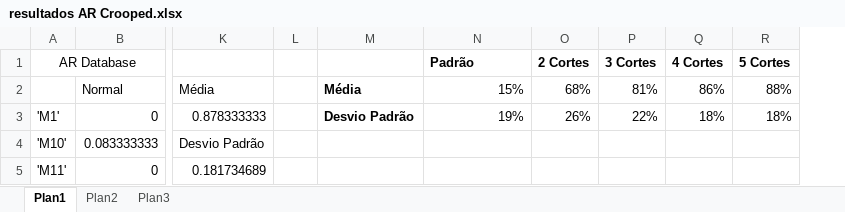
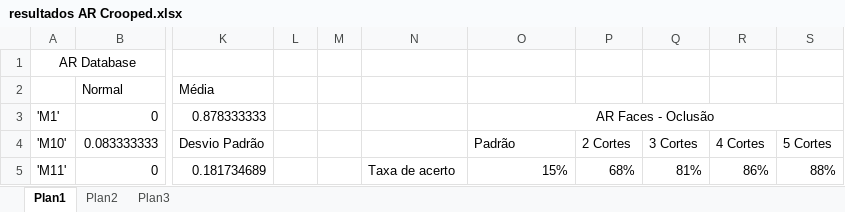
Before and after one commit to joaoantoniocn/linear-regression-faces, an Excel workbook: resultados/resultados AR Crooped.xlsx, sheet Plan1, drawn as a sheet; only a part is shown, gaps mark what is left out; values as stored, in another font and other column widths than the file's, no borders; charts and pictures not drawn; addresses are those after the commit; the diff covers the shown part only; the diff names each change by its address in the sheet, - before the commit and + after, or states it on an @@ line.

```diff
--- a/resultados/resultados AR Crooped.xlsx (sheet Plan1)
+++ b/resultados/resultados AR Crooped.xlsx (sheet Plan1)
+column M, empty
-O1: Padrão
+O1: (empty)
-P1: 2 Cortes
+P1: (empty)
-Q1: 3 Cortes
+Q1: (empty)
-R1: 4 Cortes
+R1: (empty)
-S1: 5 Cortes
+S1: (empty)
-N2: Média
+N2: (empty)
-O2: 15%
+O2: (empty)
-P2: 68%
+P2: (empty)
-Q2: 81%
+Q2: (empty)
-R2: 86%
+R2: (empty)
-S2: 88%
+S2: (empty)
-N3: Desvio Padrão
+N3: (empty)
-O3: 19%
+O3: AR Faces - Oclusão
-O3 alignment: right
+O3 alignment: center
+O3:S3 merged
-P3: 26%
+P3: (empty)
-Q3: 22%
+Q3: (empty)
-R3: 18%
+R3: (empty)
-S3: 18%
+S3: (empty)
-O4: (empty)
+O4: Padrão
-P4: (empty)
+P4: 2 Cortes
-Q4: (empty)
+Q4: 3 Cortes
-R4: (empty)
+R4: 4 Cortes
-S4: (empty)
+S4: 5 Cortes
-N5: (empty)
+N5: Taxa de acerto
-O5: (empty)
+O5: 15%
-P5: (empty)
+P5: 68%
-Q5: (empty)
+Q5: 81%
-R5: (empty)
+R5: 86%
-S5: (empty)
+S5: 88%
```
Also changed, not shown: 6 edited cells elsewhere in this sheet, charts or pictures, 18 other files.
